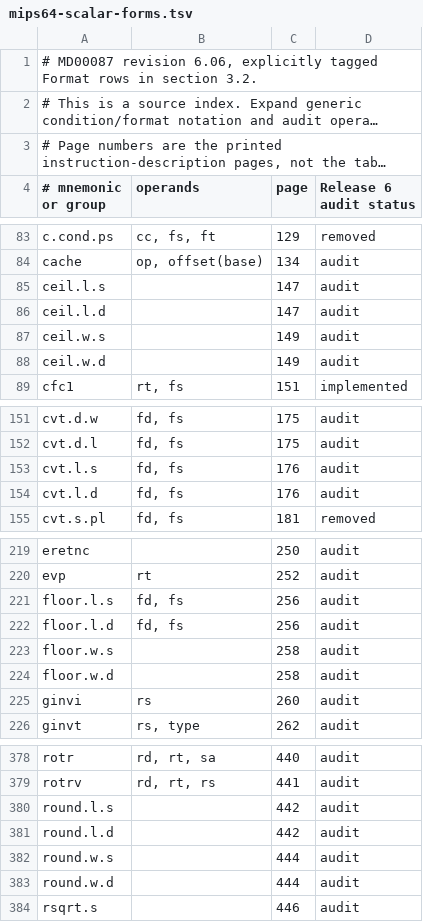
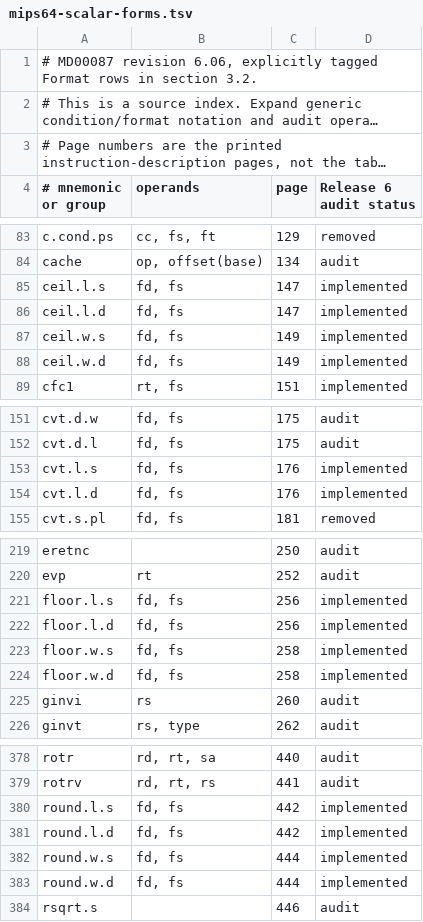
Before and after one commit to nhubbard/mars, a TSV file: docs/instruction-inventory/mips64-scalar-forms.tsv, drawn as a sheet; only a part is shown, gaps mark what is left out; long unchanged cells end in …; the diff covers the shown part only.

Commit message:
Use Release 6 rounding and exceptions for fixed-point conversions

```diff
--- a/docs/instruction-inventory/mips64-scalar-forms.tsv
+++ b/docs/instruction-inventory/mips64-scalar-forms.tsv
@@ -84,6 +84,6 @@ c.cond.ps	cc, fs, ft	129	removed
 cache	op, offset(base)	134	audit
-ceil.l.s		147	audit
-ceil.l.d		147	audit
-ceil.w.s		149	audit
-ceil.w.d		149	audit
+ceil.l.s	fd, fs	147	implemented
+ceil.l.d	fd, fs	147	implemented
+ceil.w.s	fd, fs	149	implemented
+ceil.w.d	fd, fs	149	implemented
 cfc1	rt, fs	151	implemented
@@ -152,4 +152,4 @@ cvt.d.w	fd, fs	175	audit
 cvt.d.l	fd, fs	175	audit
-cvt.l.s	fd, fs	176	audit
-cvt.l.d	fd, fs	176	audit
+cvt.l.s	fd, fs	176	implemented
+cvt.l.d	fd, fs	176	implemented
 cvt.s.pl	fd, fs	181	removed
@@ -220,6 +220,6 @@ eretnc		250	audit
 evp	rt	252	audit
-floor.l.s	fd, fs	256	audit
-floor.l.d	fd, fs	256	audit
-floor.w.s		258	audit
-floor.w.d		258	audit
+floor.l.s	fd, fs	256	implemented
+floor.l.d	fd, fs	256	implemented
+floor.w.s	fd, fs	258	implemented
+floor.w.d	fd, fs	258	implemented
 ginvi	rs	260	audit
@@ -379,6 +379,6 @@ rotr	rd, rt, sa	440	audit
 rotrv	rd, rt, rs	441	audit
-round.l.s		442	audit
-round.l.d		442	audit
-round.w.s		444	audit
-round.w.d		444	audit
+round.l.s	fd, fs	442	implemented
+round.l.d	fd, fs	442	implemented
+round.w.s	fd, fs	444	implemented
+round.w.d	fd, fs	444	implemented
 rsqrt.s		446	audit
```
Also changed, not shown: 6 edited cells elsewhere in this file, 5 other files.
